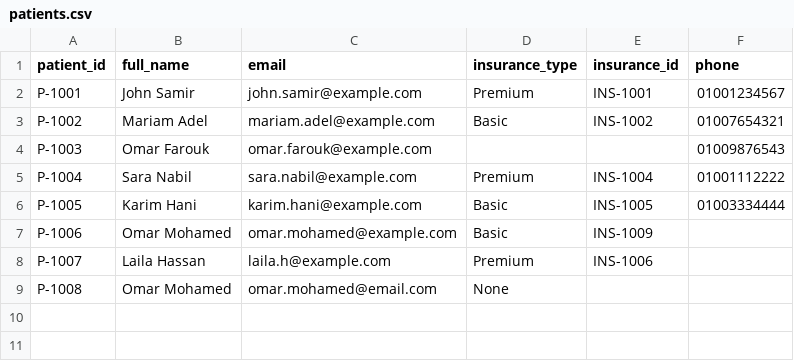
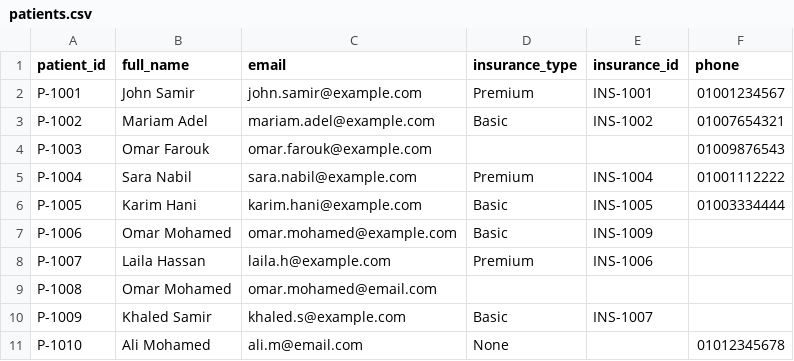
Before and after one commit to Omar-MK-20/AI_Healthcare_Admin, a CSV file: data/patients.csv, drawn as a sheet.

```diff
--- a/data/patients.csv
+++ b/data/patients.csv
@@ -8,2 +8,4 @@ P-1006,Omar Mohamed,omar.mohamed@example.com,Basic,INS-1009,
 P-1007,Laila Hassan,laila.h@example.com,Premium,INS-1006,
-P-1008,Omar Mohamed,omar.mohamed@email.com,None,,
+P-1008,Omar Mohamed,omar.mohamed@email.com,,,
+P-1009,Khaled Samir,khaled.s@example.com,Basic,INS-1007,
+P-1010,Ali Mohamed,ali.m@email.com,None,,01012345678
```
Also changed, not shown: outbox/emails_log.csv, 16 other files.
